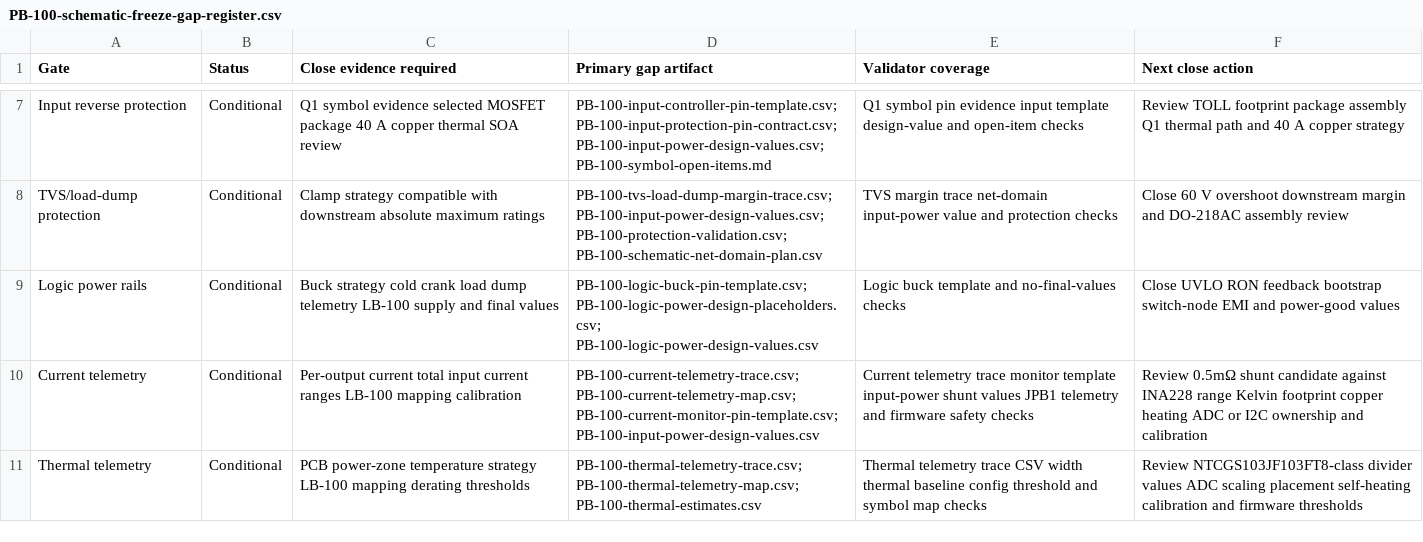
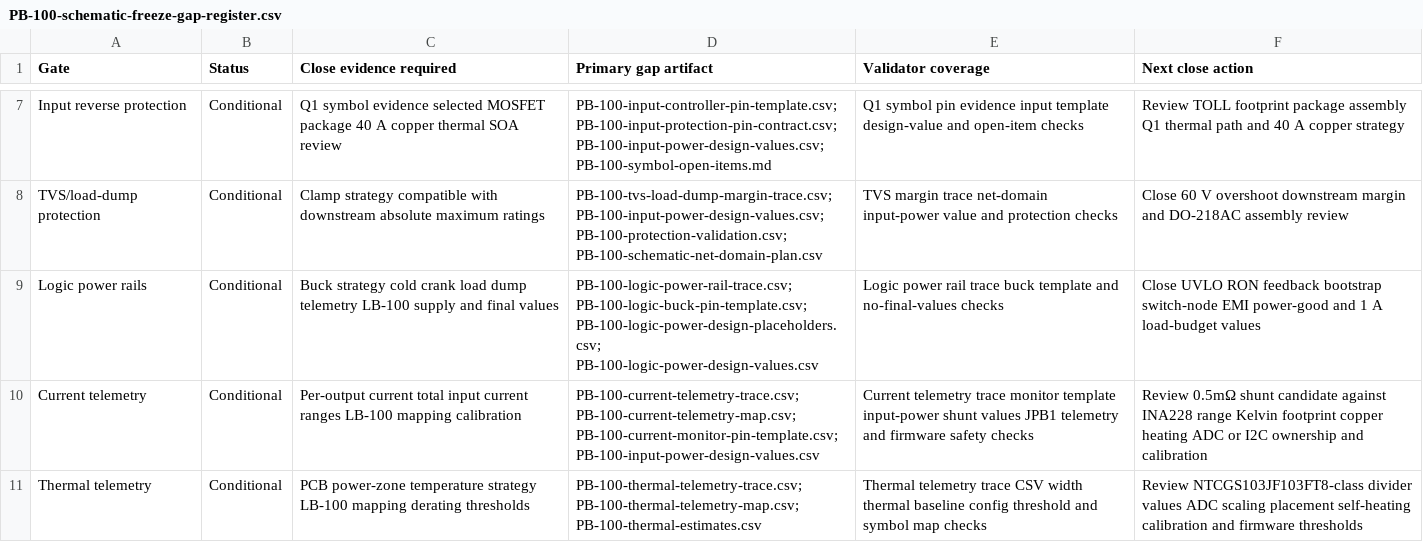
Before and after one commit to avlyubimov/svc-platform, a CSV file: hardware/power-board/PB-100/PB-100-schematic-freeze-gap-register.csv, drawn as a sheet; only a part is shown, gaps mark what is left out.

```diff
--- a/hardware/power-board/PB-100/PB-100-schematic-freeze-gap-register.csv
+++ b/hardware/power-board/PB-100/PB-100-schematic-freeze-gap-register.csv
@@ -8,3 +8,3 @@ Input reverse protection,Conditional,Q1 symbol evidence selected MOSFET package
 TVS/load-dump protection,Conditional,Clamp strategy compatible with downstream absolute maximum ratings,PB-100-tvs-load-dump-margin-trace.csv; PB-100-input-power-design-values.csv; PB-100-protection-validation.csv; PB-100-schematic-net-domain-plan.csv,TVS margin trace net-domain input-power value and protection checks,Close 60 V overshoot downstream margin and DO-218AC assembly review
-Logic power rails,Conditional,Buck strategy cold crank load dump telemetry LB-100 supply and final values,PB-100-logic-buck-pin-template.csv; PB-100-logic-power-design-placeholders.csv; PB-100-logic-power-design-values.csv,Logic buck template and no-final-values checks,Close UVLO RON feedback bootstrap switch-node EMI and power-good values
+Logic power rails,Conditional,Buck strategy cold crank load dump telemetry LB-100 supply and final values,PB-100-logic-power-rail-trace.csv; PB-100-logic-buck-pin-template.csv; PB-100-logic-power-design-placeholders.csv; PB-100-logic-power-design-values.csv,Logic power rail trace buck template and no-final-values checks,Close UVLO RON feedback bootstrap switch-node EMI power-good and 1 A load-budget values
 Current telemetry,Conditional,Per-output current total input current ranges LB-100 mapping calibration,PB-100-current-telemetry-trace.csv; PB-100-current-telemetry-map.csv; PB-100-current-monitor-pin-template.csv; PB-100-input-power-design-values.csv,Current telemetry trace monitor template input-power shunt values JPB1 telemetry and firmware safety checks,Review 0.5mΩ shunt candidate against INA228 range Kelvin footprint copper heating ADC or I2C ownership and calibration
```
Also changed, not shown: hardware/power-board/PB-100/PB-100-review-release-manifest.csv, 6 other files.
